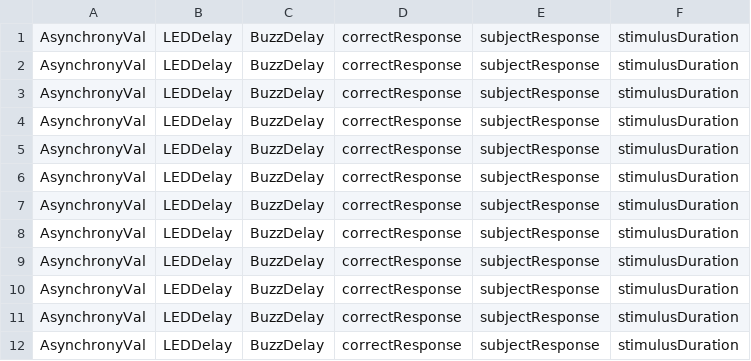
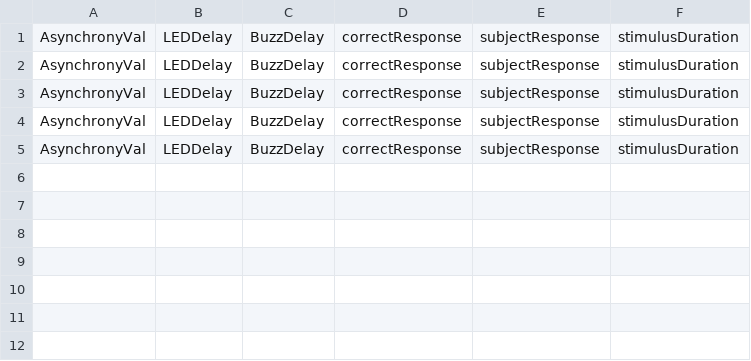
Before and after one commit to meghakalia/Unity3D_HTC_VIVE, a CSV file: Data/Subjects/1_a_PostExposureTOJ.csv, drawn as a sheet; the diff names each change by its address in the sheet, - before the commit and + after, or states it on an @@ line.

```diff
--- a/Data/Subjects/1_a_PostExposureTOJ.csv
+++ b/Data/Subjects/1_a_PostExposureTOJ.csv
-row 6: AsynchronyVal | LEDDelay | BuzzDelay | correctResponse | subjectResponse | stimulusDuration
-row 7: AsynchronyVal | LEDDelay | BuzzDelay | correctResponse | subjectResponse | stimulusDuration
-row 8: AsynchronyVal | LEDDelay | BuzzDelay | correctResponse | subjectResponse | stimulusDuration
-row 9: AsynchronyVal | LEDDelay | BuzzDelay | correctResponse | subjectResponse | stimulusDuration
-row 10: AsynchronyVal | LEDDelay | BuzzDelay | correctResponse | subjectResponse | stimulusDuration
-row 11: AsynchronyVal | LEDDelay | BuzzDelay | correctResponse | subjectResponse | stimulusDuration
-row 12: AsynchronyVal | LEDDelay | BuzzDelay | correctResponse | subjectResponse | stimulusDuration
```
Also changed, not shown: Data/Subjects/1_a_Exposure.csv, Data/Subjects/1_a_ExposureTest.csv, 51 other files.
